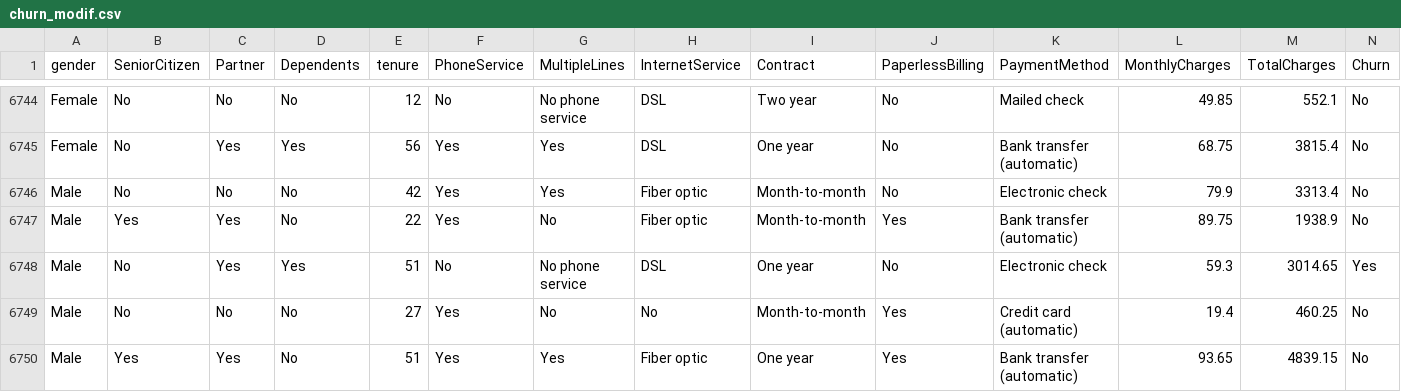
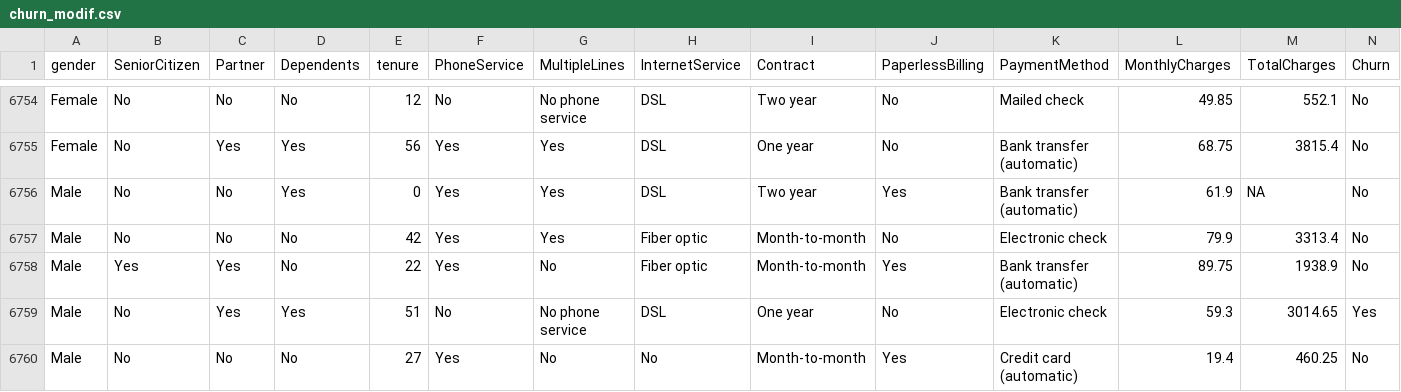
Before and after one commit to Schaphath/MLops-Project-Tuto-R, a CSV file: data/process/churn_modif.csv, drawn as a sheet; only a part is shown, gaps mark what is left out; the shorter side is filled out with more unchanged rows; rows hold the shown columns only; the diff covers the shown part only; the diff names each change by its address in the sheet, - before the commit and + after, or states it on an @@ line.

```diff
--- a/data/process/churn_modif.csv
+++ b/data/process/churn_modif.csv
+row 6756: Male | No | No | Yes | 0 | Yes | Yes | DSL | Two year | Yes | Bank transfer (automatic) | 61.9 | NA | No
```
Also changed, not shown: 10 added rows elsewhere in this file, 31 other files.
